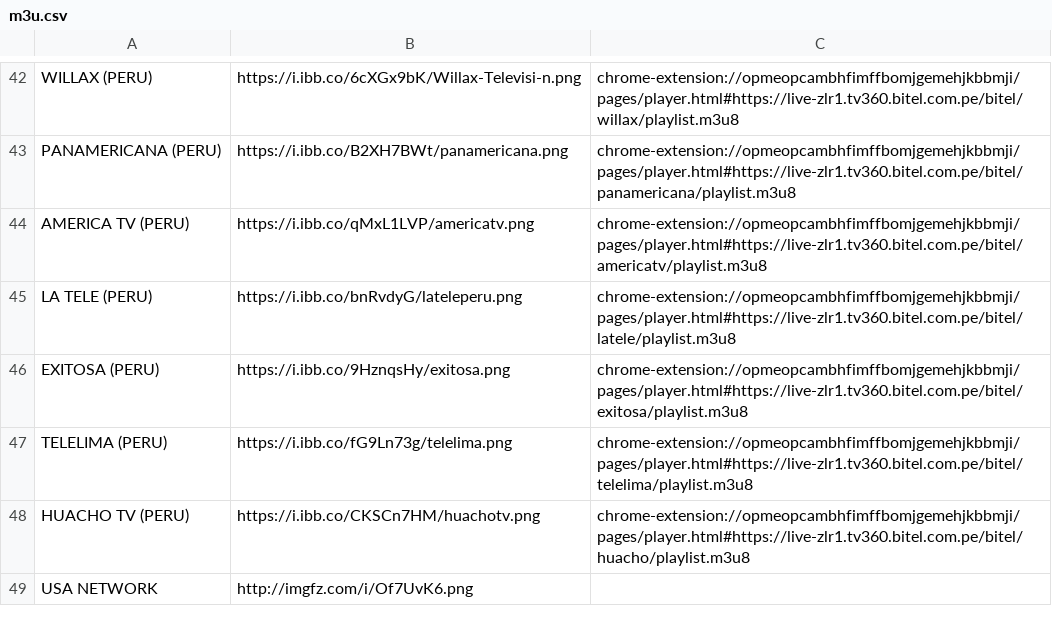
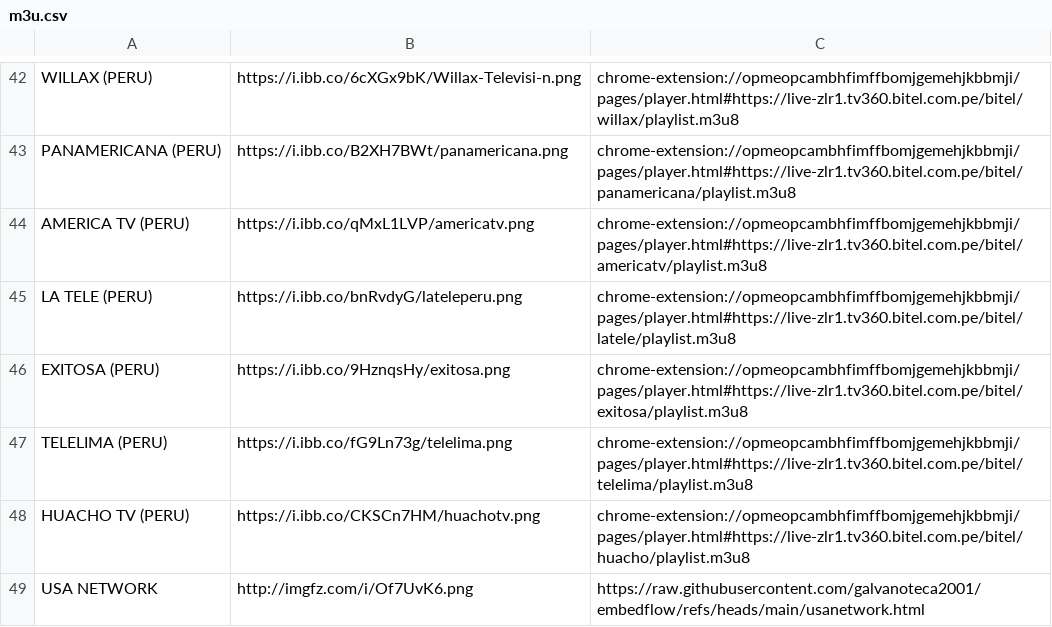
Before and after one commit to galvanoteca2001/FLOW, a CSV file: m3u.csv, drawn as a sheet; only a part is shown, gaps mark what is left out.

Commit message:
Update m3u.csv

```diff
--- a/m3u.csv
+++ b/m3u.csv
@@ -48,2 +48,2 @@ TELELIMA (PERU),https://i.ibb.co/fG9Ln73g/telelima.png,chrome-extension://opmeop
 HUACHO TV (PERU),https://i.ibb.co/CKSCn7HM/huachotv.png,chrome-extension://opmeopcambhfimffbomjgemehjkbbmji/pages/player.html#https://live-zlr1.tv360.bitel.com.pe/bitel/huacho/playlist.m3u8
-USA NETWORK,http://imgfz.com/i/Of7UvK6.png,
+USA NETWORK,http://imgfz.com/i/Of7UvK6.png,https://raw.githubusercontent.com/galvanoteca2001/embedflow/refs/heads/main/usanetwork.html
```
